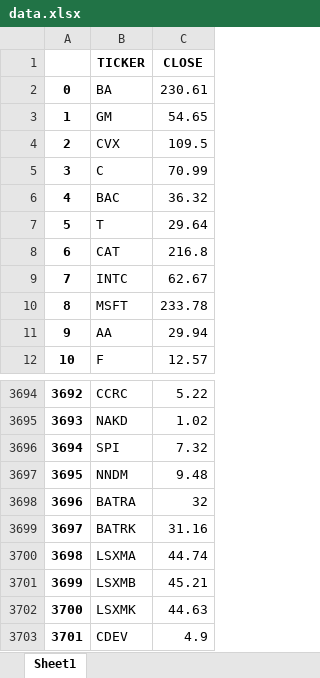
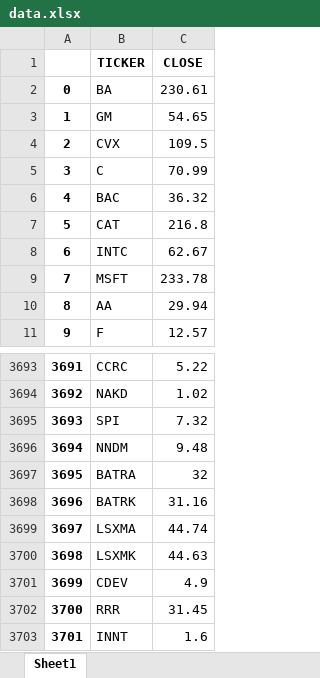
Before and after one commit to knockjkeee/trade_bot, an Excel workbook: data.xlsx, sheet Sheet1, drawn as a sheet; only a part is shown, gaps mark what is left out; the shorter side is filled out with more unchanged rows; values as stored, in another font and other column widths than the file's, no borders; removed rows and columns are numbered as before the commit, all else as after; the diff names each change by its address in the sheet, - before the commit and + after, or states it on an @@ line.

Commit message:
debugg download.py check data holidays

```diff
--- a/data.xlsx (sheet Sheet1)
+++ b/data.xlsx (sheet Sheet1)
-row 7: 5 | T | 29.64
@@ column A renumbered from row 7 down @@
-row 3701: 3699 | LSXMB | 45.21
```
Also changed, not shown: 25_35_data_ticker.xlsx, 21 other files.
